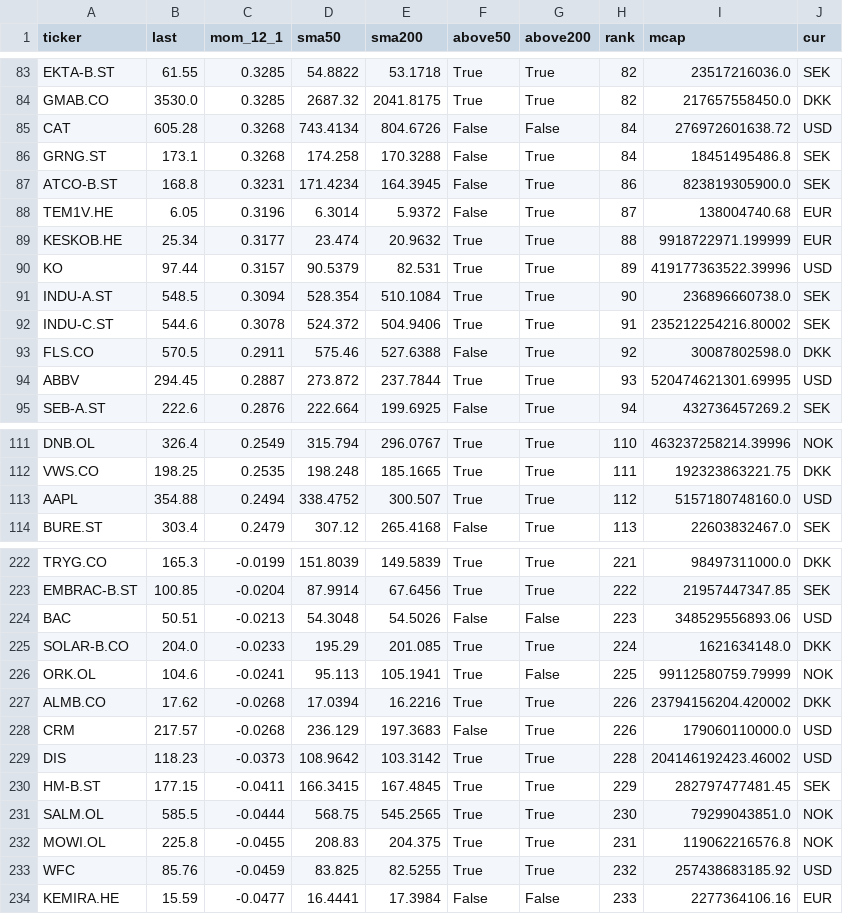
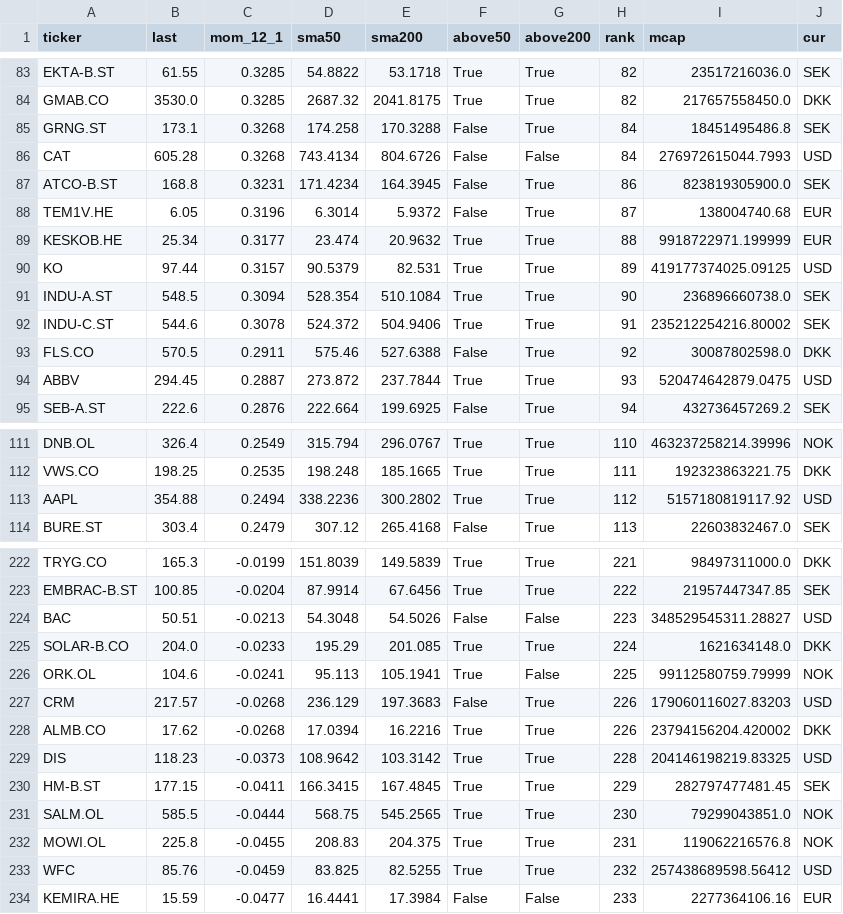
Before and after one commit to alekthehackerman/Nordiske-data, a CSV file: metrics.csv, drawn as a sheet; only a part is shown, gaps mark what is left out; the diff covers the shown part only.

```diff
--- a/metrics.csv
+++ b/metrics.csv
@@ -84,4 +84,4 @@ EKTA-B.ST,61.55,0.3285,54.8822,53.1718,True,True,82,23517216036.0,SEK
 GMAB.CO,3530.0,0.3285,2687.32,2041.8175,True,True,82,217657558450.0,DKK
-CAT,605.28,0.3268,743.4134,804.6726,False,False,84,276972601638.72,USD
 GRNG.ST,173.1,0.3268,174.258,170.3288,False,True,84,18451495486.8,SEK
+CAT,605.28,0.3268,743.4134,804.6726,False,False,84,276972615044.7993,USD
 ATCO-B.ST,168.8,0.3231,171.4234,164.3945,False,True,86,823819305900.0,SEK
@@ -89,3 +89,3 @@ TEM1V.HE,6.05,0.3196,6.3014,5.9372,False,True,87,138004740.68,EUR
 KESKOB.HE,25.34,0.3177,23.474,20.9632,True,True,88,9918722971.199999,EUR
-KO,97.44,0.3157,90.5379,82.531,True,True,89,419177363522.39996,USD
+KO,97.44,0.3157,90.5379,82.531,True,True,89,419177374025.09125,USD
 INDU-A.ST,548.5,0.3094,528.354,510.1084,True,True,90,236896660738.0,SEK
@@ -93,3 +93,3 @@ INDU-C.ST,544.6,0.3078,524.372,504.9406,True,True,91,235212254216.80002,SEK
 FLS.CO,570.5,0.2911,575.46,527.6388,False,True,92,30087802598.0,DKK
-ABBV,294.45,0.2887,273.872,237.7844,True,True,93,520474621301.69995,USD
+ABBV,294.45,0.2887,273.872,237.7844,True,True,93,520474642879.0475,USD
 SEB-A.ST,222.6,0.2876,222.664,199.6925,False,True,94,432736457269.2,SEK
@@ -112,3 +112,3 @@ DNB.OL,326.4,0.2549,315.794,296.0767,True,True,110,463237258214.39996,NOK
 VWS.CO,198.25,0.2535,198.248,185.1665,True,True,111,192323863221.75,DKK
-AAPL,354.88,0.2494,338.4752,300.507,True,True,112,5157180748160.0,USD
+AAPL,354.88,0.2494,338.2236,300.2802,True,True,112,5157180819117.92,USD
 BURE.ST,303.4,0.2479,307.12,265.4168,False,True,113,22603832467.0,SEK
@@ -223,8 +223,8 @@ TRYG.CO,165.3,-0.0199,151.8039,149.5839,True,True,221,98497311000.0,DKK
 EMBRAC-B.ST,100.85,-0.0204,87.9914,67.6456,True,True,222,21957447347.85,SEK
-BAC,50.51,-0.0213,54.3048,54.5026,False,False,223,348529556893.06,USD
+BAC,50.51,-0.0213,54.3048,54.5026,False,False,223,348529545311.28827,USD
 SOLAR-B.CO,204.0,-0.0233,195.29,201.085,True,True,224,1621634148.0,DKK
 ORK.OL,104.6,-0.0241,95.113,105.1941,True,False,225,99112580759.79999,NOK
+CRM,217.57,-0.0268,236.129,197.3683,False,True,226,179060116027.83203,USD
 ALMB.CO,17.62,-0.0268,17.0394,16.2216,True,True,226,23794156204.420002,DKK
-CRM,217.57,-0.0268,236.129,197.3683,False,True,226,179060110000.0,USD
-DIS,118.23,-0.0373,108.9642,103.3142,True,True,228,204146192423.46002,USD
+DIS,118.23,-0.0373,108.9642,103.3142,True,True,228,204146198219.83325,USD
 HM-B.ST,177.15,-0.0411,166.3415,167.4845,True,True,229,282797477481.45,SEK
@@ -232,3 +232,3 @@ SALM.OL,585.5,-0.0444,568.75,545.2565,True,True,230,79299043851.0,NOK
 MOWI.OL,225.8,-0.0455,208.83,204.375,True,True,231,119062216576.8,NOK
-WFC,85.76,-0.0459,83.825,82.5255,True,True,232,257438683185.92,USD
+WFC,85.76,-0.0459,83.825,82.5255,True,True,232,257438689598.56412,USD
 KEMIRA.HE,15.59,-0.0477,16.4441,17.3984,False,False,233,2277364106.16,EUR
```
Also changed, not shown: 41 edited cells elsewhere in this file, ohlc.csv, screen.csv, 2 other files.
